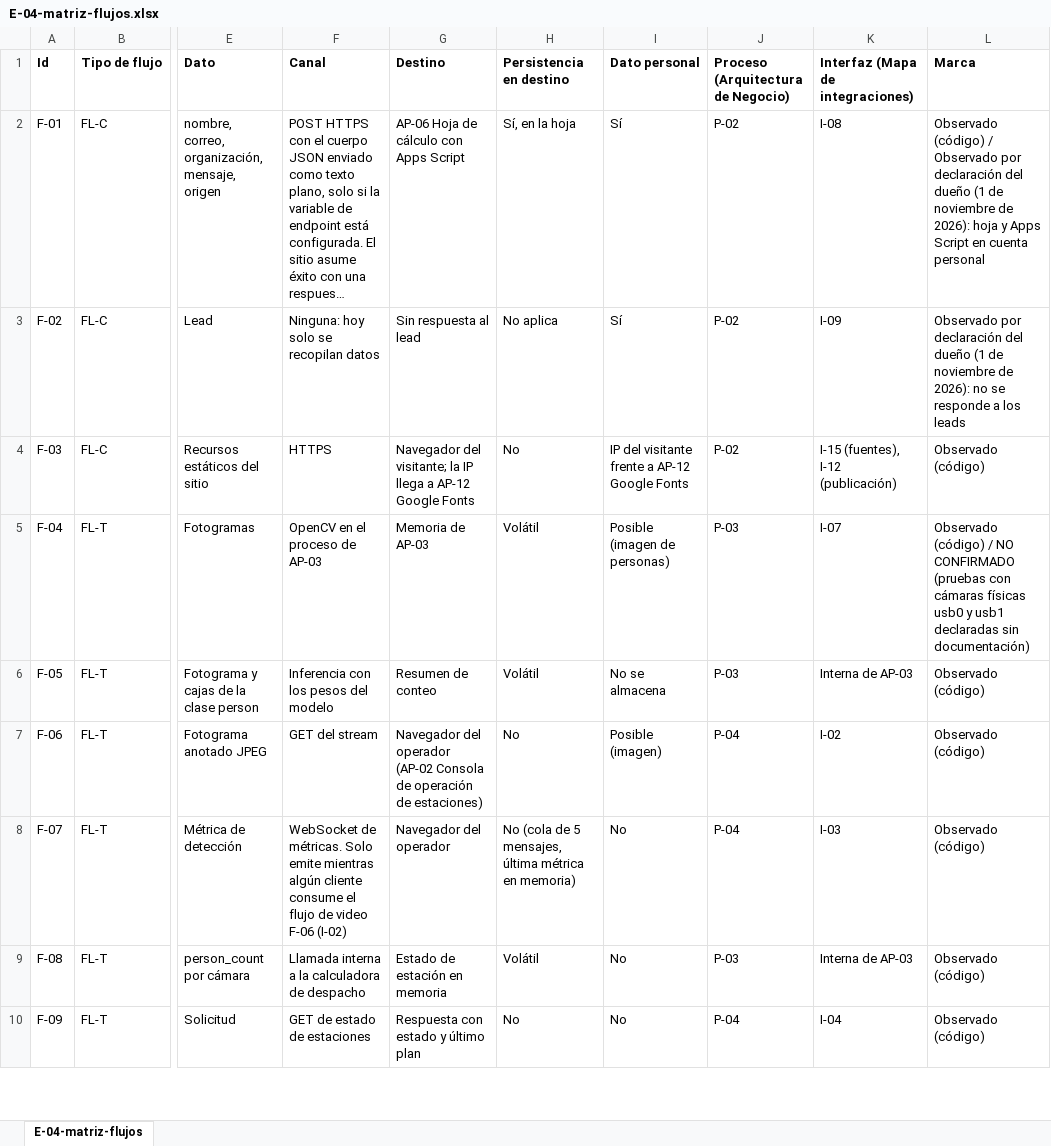
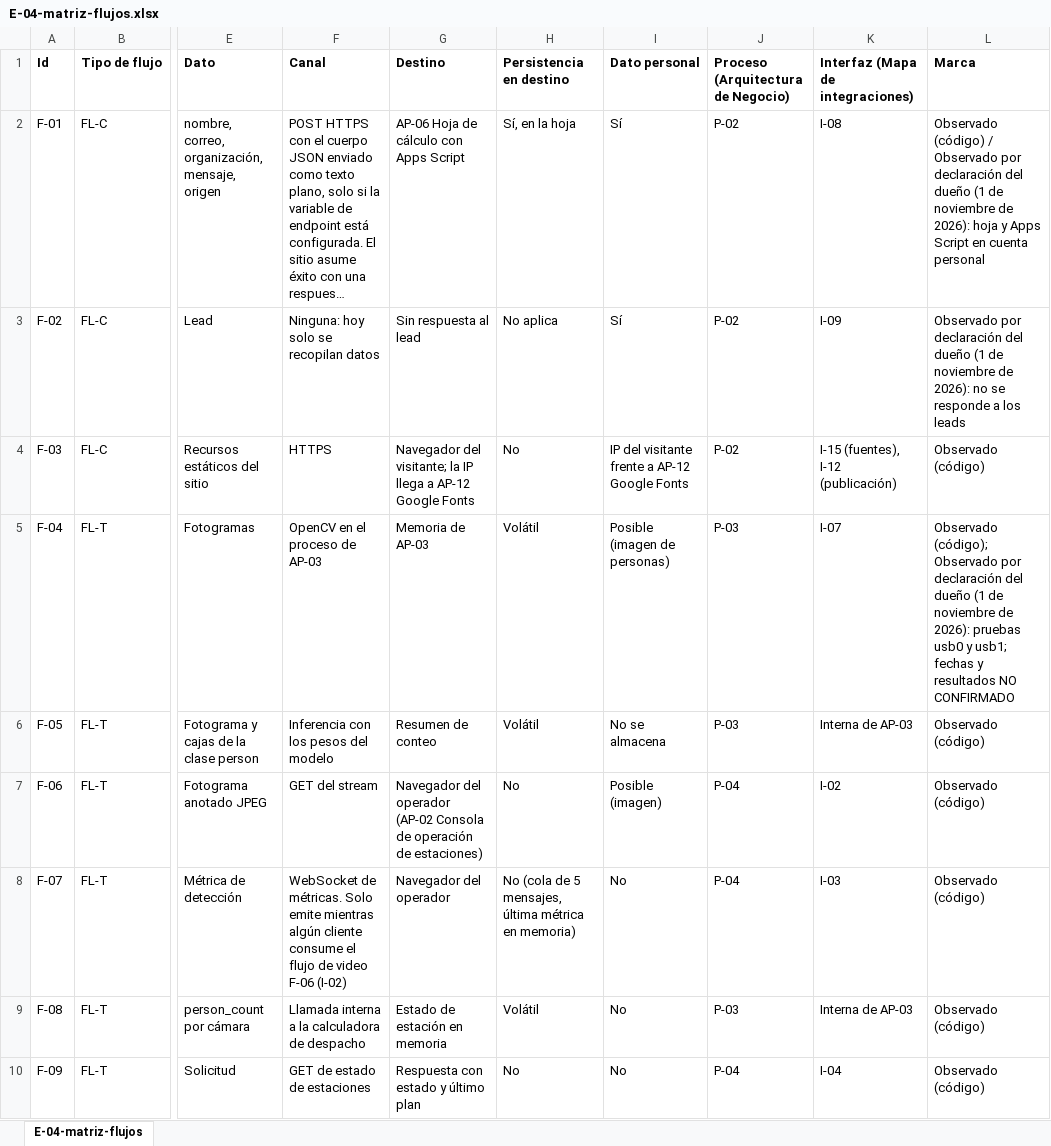
Before and after one commit to 5arSanti/tro-launcher, an Excel workbook: docs/ae-final-project/ondas/M2-datos/tablas/E-04-matriz-flujos.xlsx, sheet E-04-matriz-flujos, drawn as a sheet; only a part is shown, gaps mark what is left out; long unchanged cells end in …; values as stored, in another font and other column widths than the file's, no borders; the diff covers the shown part only; the diff names each change by its address in the sheet, - before the commit and + after, or states it on an @@ line.

```diff
--- a/docs/ae-final-project/ondas/M2-datos/tablas/E-04-matriz-flujos.xlsx (sheet E-04-matriz-flujos)
+++ b/docs/ae-final-project/ondas/M2-datos/tablas/E-04-matriz-flujos.xlsx (sheet E-04-matriz-flujos)
-L5 (Marca): Observado (código) / NO CONFIRMADO (pruebas con cámaras físicas usb0 y usb1 declaradas sin documentación)
+L5 (Marca): Observado (código); Observado por declaración del dueño (1 de noviembre de 2026): pruebas usb0 y usb1; fechas y resultados NO CONFIRMADO
```
Also changed, not shown: 1 edited cell elsewhere in this sheet, docs/ae-final-project/ondas/M2-datos/tablas/E-01-inventario-datos.xlsx, docs/ae-final-project/ondas/M3-aplicaciones/tablas/E1-inventario-aplicaciones.xlsx, 18 other files.
